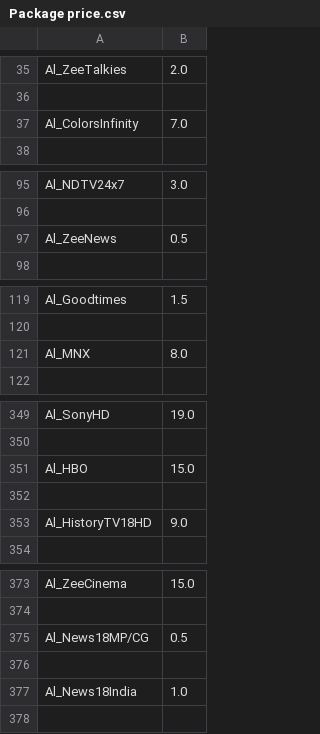
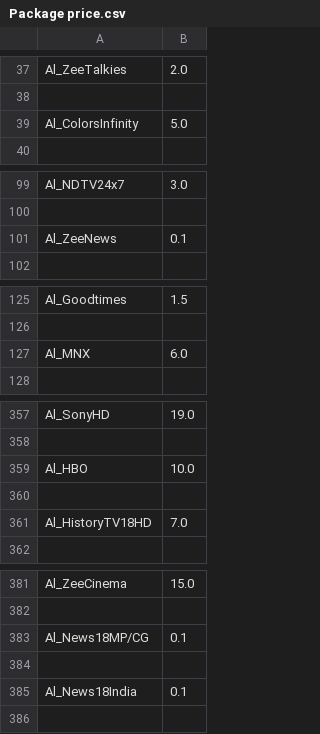
Before and after one commit to haxshaan/btv-cable, a CSV file: Package price.csv, drawn as a sheet; only a part is shown, gaps mark what is left out; the diff covers the shown part only.

```diff
--- a/Package price.csv
+++ b/Package price.csv
@@ -36,3 +38,3 @@ Al_ZeeTalkies,2.0
 
-Al_ColorsInfinity,7.0
+Al_ColorsInfinity,5.0
 
@@ -96,3 +100,3 @@ Al_NDTV24x7,3.0
 
-Al_ZeeNews,0.5
+Al_ZeeNews,0.1
 
@@ -120,3 +126,3 @@ Al_Goodtimes,1.5
 
-Al_MNX,8.0
+Al_MNX,6.0
 
@@ -350,5 +358,5 @@ Al_SonyHD,19.0
 
-Al_HBO,15.0
+Al_HBO,10.0
 
-Al_HistoryTV18HD,9.0
+Al_HistoryTV18HD,7.0
 
@@ -374,5 +382,5 @@ Al_ZeeCinema,15.0
 
-Al_News18MP/CG,0.5
+Al_News18MP/CG,0.1
 
-Al_News18India,1.0
+Al_News18India,0.1
 
```
Also changed, not shown: 8 added rows and 25 edited cells elsewhere in this file, 1 other file.
